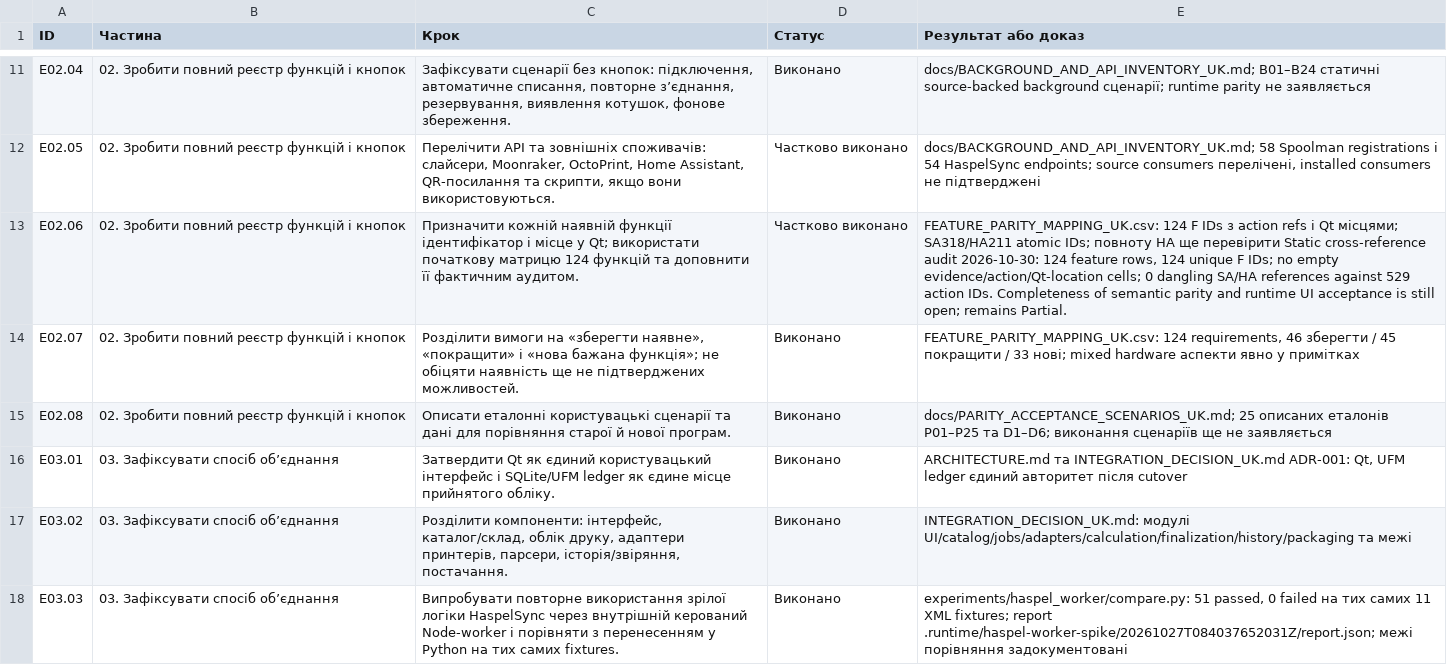
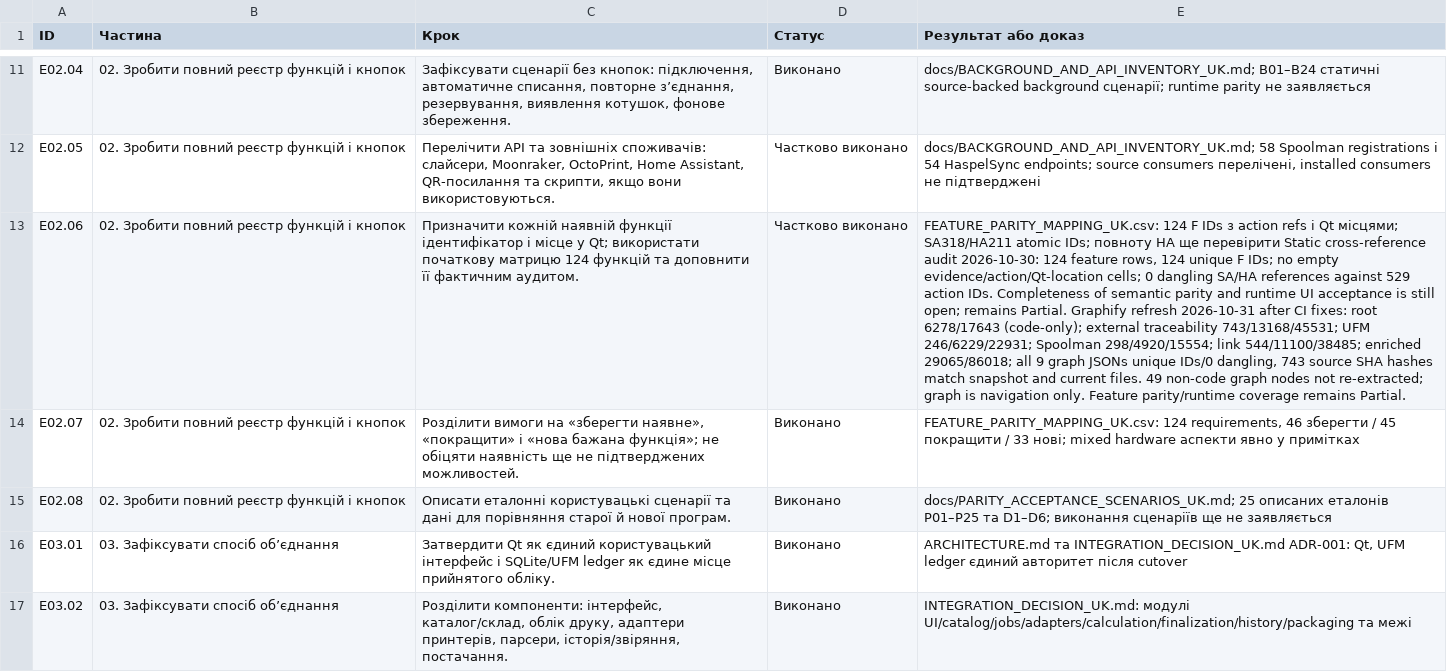
Before and after one commit to A-1lex/Universal_Filament_Manager, a CSV file: docs/INTEGRATION_CHECKLIST_UK.csv, drawn as a sheet; only a part is shown, gaps mark what is left out; the shorter side is filled out with more unchanged rows; the diff names each change by its address in the sheet, - before the commit and + after, or states it on an @@ line.

Commit message:
Refresh Graphify project map checkpoints

```diff
--- a/docs/INTEGRATION_CHECKLIST_UK.csv
+++ b/docs/INTEGRATION_CHECKLIST_UK.csv
-E13 (Результат або доказ): …remains Partial.
+E13 (Результат або доказ): …remains Partial. Graphify refresh 2026-10-31 after CI fixes: root 6278/17643 (code-only); external traceability 743/13168/45531; UFM 246/6229/22931; Spoolman 298/4920/15554; link 544/11100/38485; enriched 29065/86018; all 9 graph JSONs unique IDs/0 dangling, 743 source SHA hashes match snapshot and current files. 49 non-code graph nodes not re-extracted; graph is navigation only. Feature parity/runtime coverage remains Partial.
```
Also changed, not shown: 2 other files.
